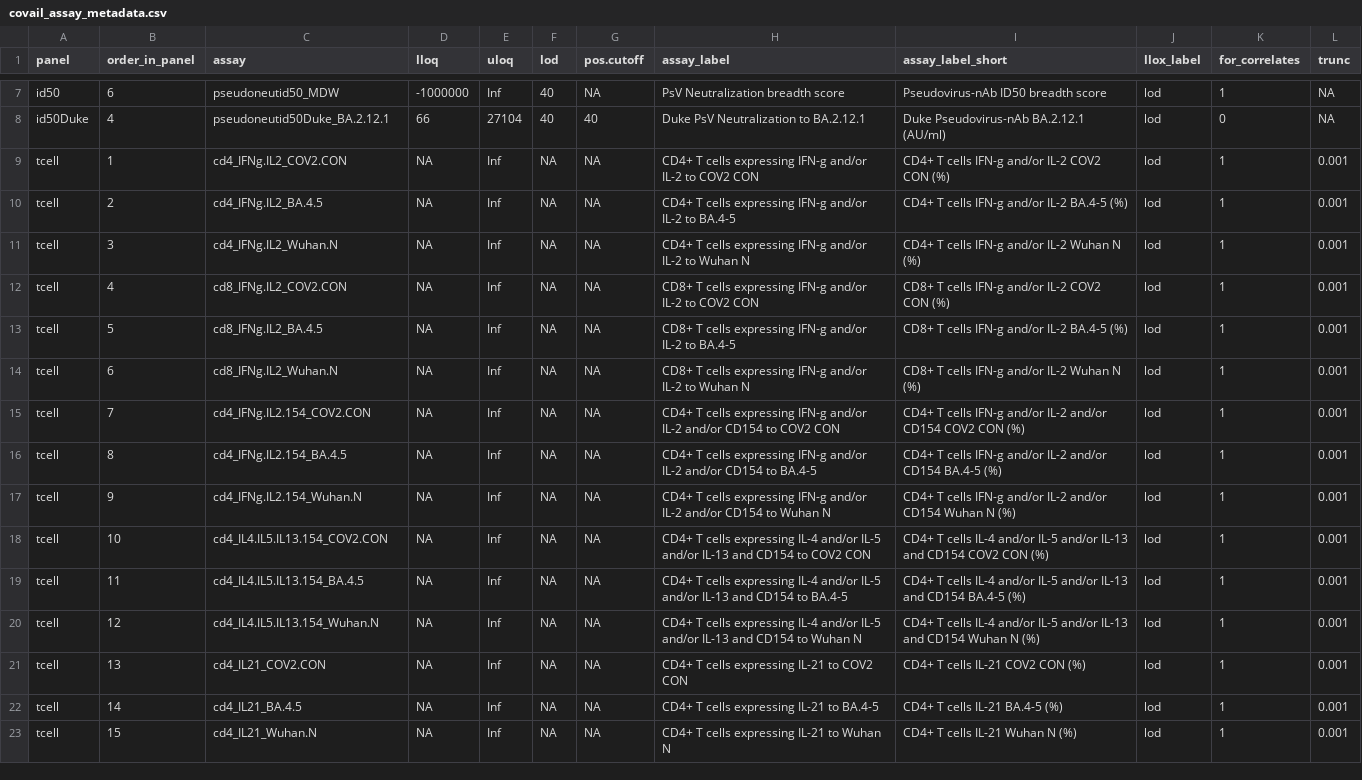
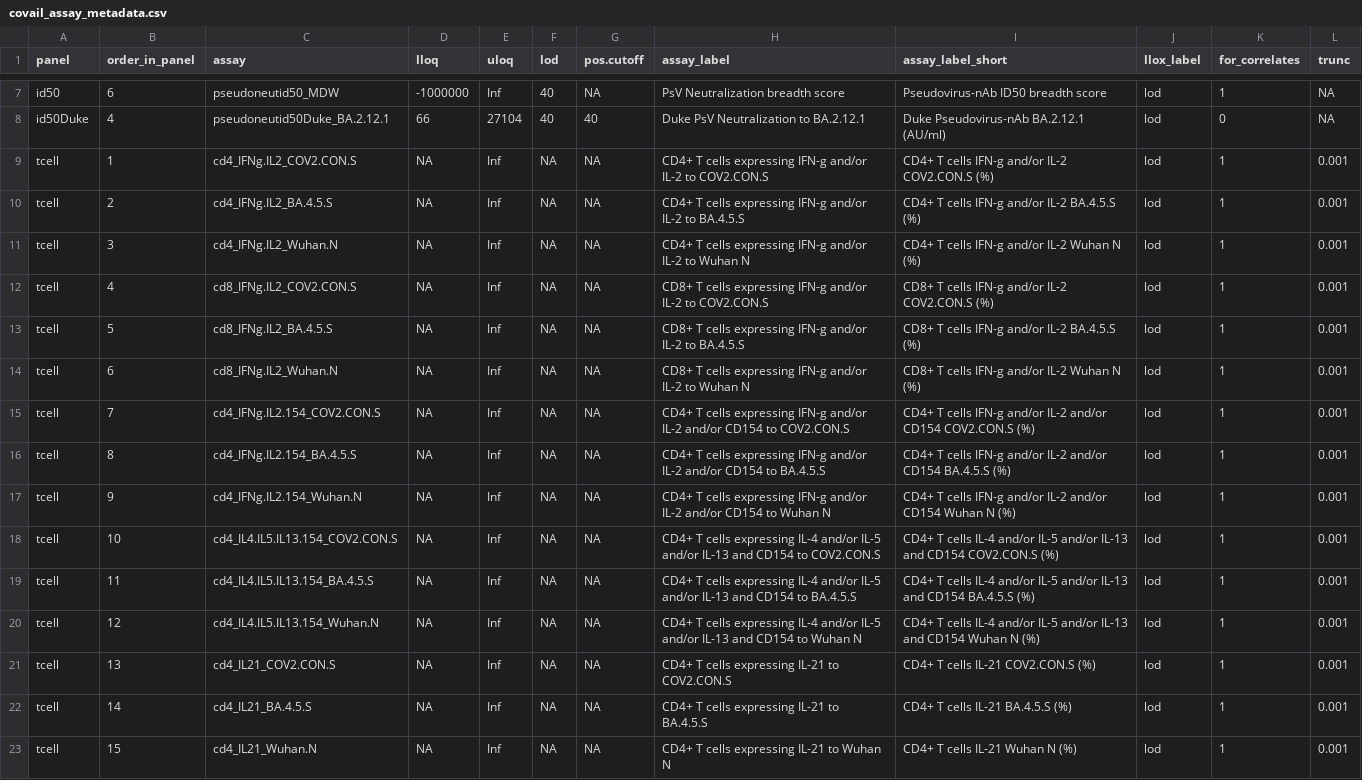
Before and after one commit to CoVPN/correlates_reporting2, a CSV file: assay_metadata/covail_assay_metadata.csv, drawn as a sheet; only a part is shown, gaps mark what is left out; the diff covers the shown part only.

Commit message:
Update covail_assay_metadata.csv

```diff
--- a/assay_metadata/covail_assay_metadata.csv
+++ b/assay_metadata/covail_assay_metadata.csv
@@ -8,16 +8,16 @@ id50,6,pseudoneutid50_MDW,-1000000,Inf,40,NA,PsV Neutralization breadth score,Ps
 id50Duke,4,pseudoneutid50Duke_BA.2.12.1,66,27104,40,40,Duke PsV Neutralization to BA.2.12.1,Duke Pseudovirus-nAb BA.2.12.1 (AU/ml),lod,0,NA
-tcell,1,cd4_IFNg.IL2_COV2.CON,NA,Inf,NA,NA,CD4+ T cells expressing IFN-g and/or IL-2 to COV2 CON,CD4+ T cells IFN-g and/or IL-2 COV2 CON (%),lod,1,0.001
-tcell,2,cd4_IFNg.IL2_BA.4.5,NA,Inf,NA,NA,CD4+ T cells expressing IFN-g and/or IL-2 to BA.4-5,CD4+ T cells IFN-g and/or IL-2 BA.4-5 (%),lod,1,0.001
+tcell,1,cd4_IFNg.IL2_COV2.CON.S,NA,Inf,NA,NA,CD4+ T cells expressing IFN-g and/or IL-2 to COV2.CON.S,CD4+ T cells IFN-g and/or IL-2 COV2.CON.S (%),lod,1,0.001
+tcell,2,cd4_IFNg.IL2_BA.4.5.S,NA,Inf,NA,NA,CD4+ T cells expressing IFN-g and/or IL-2 to BA.4.5.S,CD4+ T cells IFN-g and/or IL-2 BA.4.5.S (%),lod,1,0.001
 tcell,3,cd4_IFNg.IL2_Wuhan.N,NA,Inf,NA,NA,CD4+ T cells expressing IFN-g and/or IL-2 to Wuhan N,CD4+ T cells IFN-g and/or IL-2 Wuhan N (%),lod,1,0.001
-tcell,4,cd8_IFNg.IL2_COV2.CON,NA,Inf,NA,NA,CD8+ T cells expressing IFN-g and/or IL-2 to COV2 CON,CD8+ T cells IFN-g and/or IL-2 COV2 CON (%),lod,1,0.001
-tcell,5,cd8_IFNg.IL2_BA.4.5,NA,Inf,NA,NA,CD8+ T cells expressing IFN-g and/or IL-2 to BA.4-5,CD8+ T cells IFN-g and/or IL-2 BA.4-5 (%),lod,1,0.001
+tcell,4,cd8_IFNg.IL2_COV2.CON.S,NA,Inf,NA,NA,CD8+ T cells expressing IFN-g and/or IL-2 to COV2.CON.S,CD8+ T cells IFN-g and/or IL-2 COV2.CON.S (%),lod,1,0.001
+tcell,5,cd8_IFNg.IL2_BA.4.5.S,NA,Inf,NA,NA,CD8+ T cells expressing IFN-g and/or IL-2 to BA.4.5.S,CD8+ T cells IFN-g and/or IL-2 BA.4.5.S (%),lod,1,0.001
 tcell,6,cd8_IFNg.IL2_Wuhan.N,NA,Inf,NA,NA,CD8+ T cells expressing IFN-g and/or IL-2 to Wuhan N,CD8+ T cells IFN-g and/or IL-2 Wuhan N (%),lod,1,0.001
-tcell,7,cd4_IFNg.IL2.154_COV2.CON,NA,Inf,NA,NA,CD4+ T cells expressing IFN-g and/or IL-2 and/or CD154 to COV2 CON,CD4+ T cells IFN-g and/or IL-2 and/or CD154 COV2 CON (%),lod,1,0.001
-tcell,8,cd4_IFNg.IL2.154_BA.4.5,NA,Inf,NA,NA,CD4+ T cells expressing IFN-g and/or IL-2 and/or CD154 to BA.4-5,CD4+ T cells IFN-g and/or IL-2 and/or CD154 BA.4-5 (%),lod,1,0.001
+tcell,7,cd4_IFNg.IL2.154_COV2.CON.S,NA,Inf,NA,NA,CD4+ T cells expressing IFN-g and/or IL-2 and/or CD154 to COV2.CON.S,CD4+ T cells IFN-g and/or IL-2 and/or CD154 COV2.CON.S (%),lod,1,0.001
+tcell,8,cd4_IFNg.IL2.154_BA.4.5.S,NA,Inf,NA,NA,CD4+ T cells expressing IFN-g and/or IL-2 and/or CD154 to BA.4.5.S,CD4+ T cells IFN-g and/or IL-2 and/or CD154 BA.4.5.S (%),lod,1,0.001
 tcell,9,cd4_IFNg.IL2.154_Wuhan.N,NA,Inf,NA,NA,CD4+ T cells expressing IFN-g and/or IL-2 and/or CD154 to Wuhan N,CD4+ T cells IFN-g and/or IL-2 and/or CD154 Wuhan N (%),lod,1,0.001
-tcell,10,cd4_IL4.IL5.IL13.154_COV2.CON,NA,Inf,NA,NA,CD4+ T cells expressing IL-4 and/or IL-5 and/or IL-13 and CD154 to COV2 CON,CD4+ T cells IL-4 and/or IL-5 and/or IL-13 and CD154 COV2 CON (%),lod,1,0.001
-tcell,11,cd4_IL4.IL5.IL13.154_BA.4.5,NA,Inf,NA,NA,CD4+ T cells expressing IL-4 and/or IL-5 and/or IL-13 and CD154 to BA.4-5,CD4+ T cells IL-4 and/or IL-5 and/or IL-13 and CD154 BA.4-5 (%),lod,1,0.001
+tcell,10,cd4_IL4.IL5.IL13.154_COV2.CON.S,NA,Inf,NA,NA,CD4+ T cells expressing IL-4 and/or IL-5 and/or IL-13 and CD154 to COV2.CON.S,CD4+ T cells IL-4 and/or IL-5 and/or IL-13 and CD154 COV2.CON.S (%),lod,1,0.001
+tcell,11,cd4_IL4.IL5.IL13.154_BA.4.5.S,NA,Inf,NA,NA,CD4+ T cells expressing IL-4 and/or IL-5 and/or IL-13 and CD154 to BA.4.5.S,CD4+ T cells IL-4 and/or IL-5 and/or IL-13 and CD154 BA.4.5.S (%),lod,1,0.001
 tcell,12,cd4_IL4.IL5.IL13.154_Wuhan.N,NA,Inf,NA,NA,CD4+ T cells expressing IL-4 and/or IL-5 and/or IL-13 and CD154 to Wuhan N,CD4+ T cells IL-4 and/or IL-5 and/or IL-13 and CD154 Wuhan N (%),lod,1,0.001
-tcell,13,cd4_IL21_COV2.CON,NA,Inf,NA,NA,CD4+ T cells expressing IL-21 to COV2 CON,CD4+ T cells IL-21 COV2 CON (%),lod,1,0.001
-tcell,14,cd4_IL21_BA.4.5,NA,Inf,NA,NA,CD4+ T cells expressing IL-21 to BA.4-5,CD4+ T cells IL-21 BA.4-5 (%),lod,1,0.001
+tcell,13,cd4_IL21_COV2.CON.S,NA,Inf,NA,NA,CD4+ T cells expressing IL-21 to COV2.CON.S,CD4+ T cells IL-21 COV2.CON.S (%),lod,1,0.001
+tcell,14,cd4_IL21_BA.4.5.S,NA,Inf,NA,NA,CD4+ T cells expressing IL-21 to BA.4.5.S,CD4+ T cells IL-21 BA.4.5.S (%),lod,1,0.001
 tcell,15,cd4_IL21_Wuhan.N,NA,Inf,NA,NA,CD4+ T cells expressing IL-21 to Wuhan N,CD4+ T cells IL-21 Wuhan N (%),lod,1,0.001
```
Also changed, not shown: 78 edited cells elsewhere in this file.
